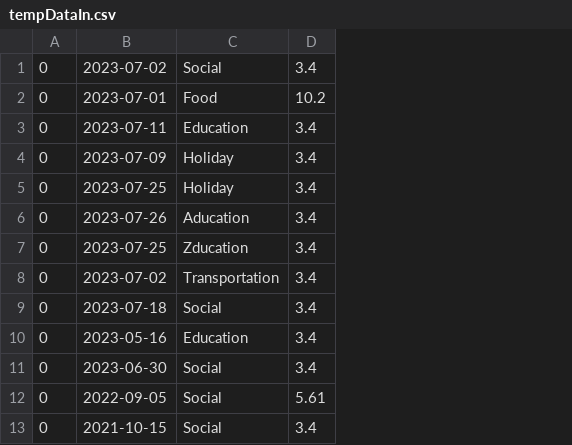
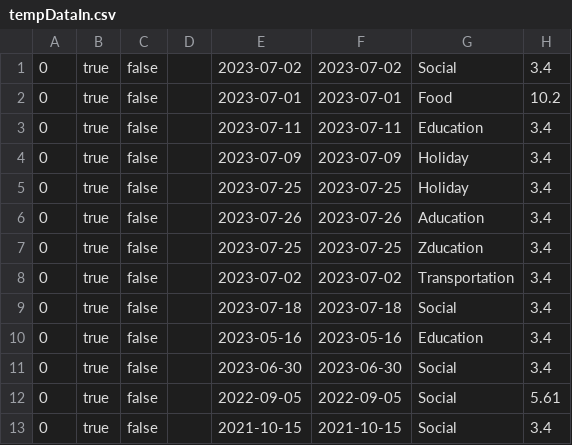
Before and after one commit to jack-parr/BudgetApp, a CSV file: tempDataIn.csv, drawn as a sheet; the diff names each change by its address in the sheet, - before the commit and + after, or states it on an @@ line.

Commit message:
restructuring DataEntry

```diff
--- a/tempDataIn.csv
+++ b/tempDataIn.csv
+column B, rows 1-13: all true
+column C, rows 1-13: all false
+column D, empty
+column F, rows 1-13: 2023-07-02 | 2023-07-01 | 2023-07-11 | 2023-07-09 | 2023-07-25 | 2023-07-26 | 2023-07-25 | 2023-07-02 | 2023-07-18 | 2023-05-16 | 2023-06-30 | 2022-09-05 | 2021-10-15
```
Also changed, not shown: tempDataOut.csv, 19 other files.
